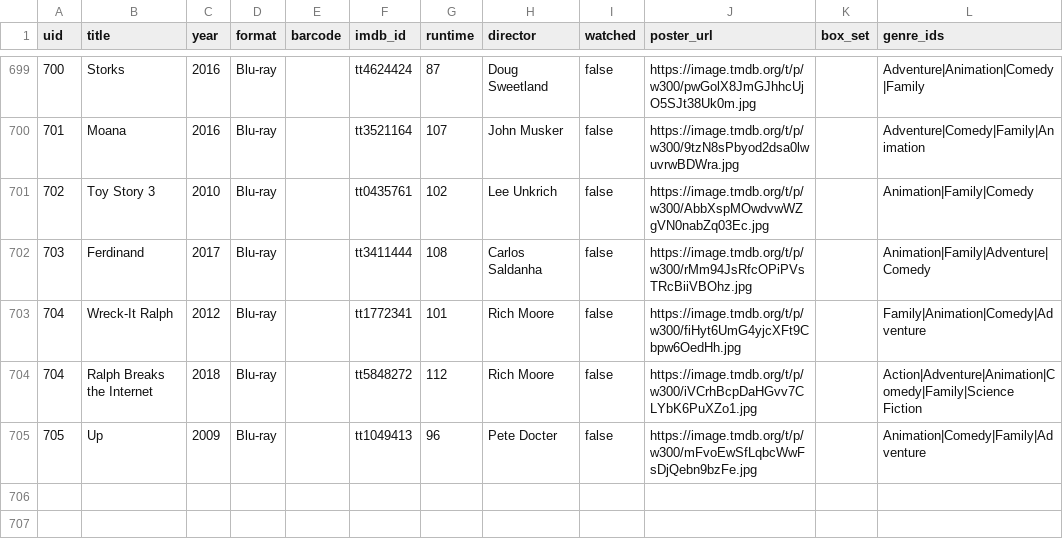
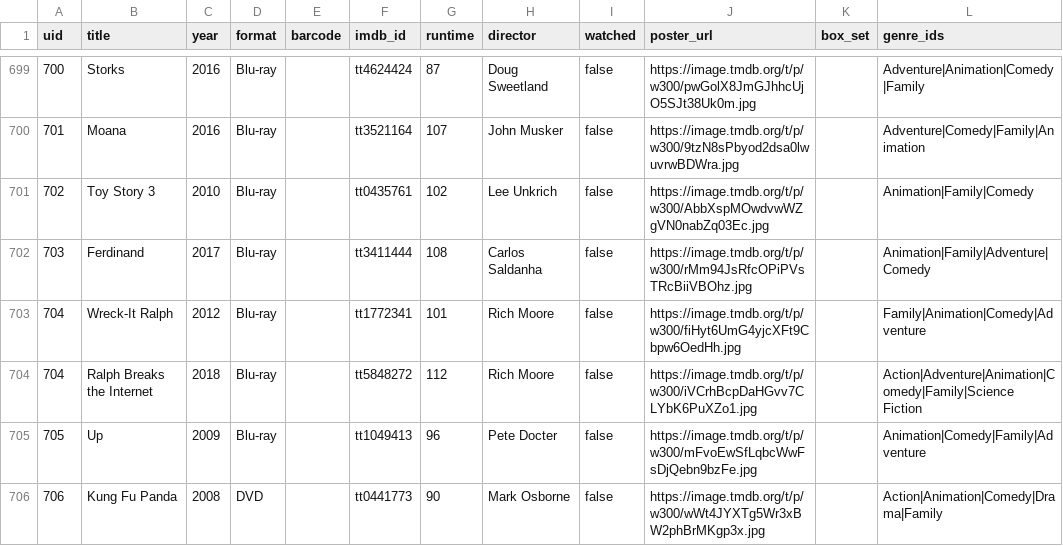
Before and after one commit to wonderdk/BeKindRewind, a CSV file: movies.csv, drawn as a sheet; only a part is shown, gaps mark what is left out.

Commit message:
Add: Kung Fu Panda

```diff
--- a/movies.csv
+++ b/movies.csv
@@ -705 +705,2 @@
 "705","Up","2009","Blu-ray","","tt1049413","96","Pete Docter","false","https://image.tmdb.org/t/p/w300/mFvoEwSfLqbcWwFsDjQebn9bzFe.jpg","","Animation|Comedy|Family|Adventure"
+"706","Kung Fu Panda","2008","DVD","","tt0441773","90","Mark Osborne","false","https://image.tmdb.org/t/p/w300/wWt4JYXTg5Wr3xBW2phBrMKgp3x.jpg","","Action|Animation|Comedy|Drama|Family"
```
